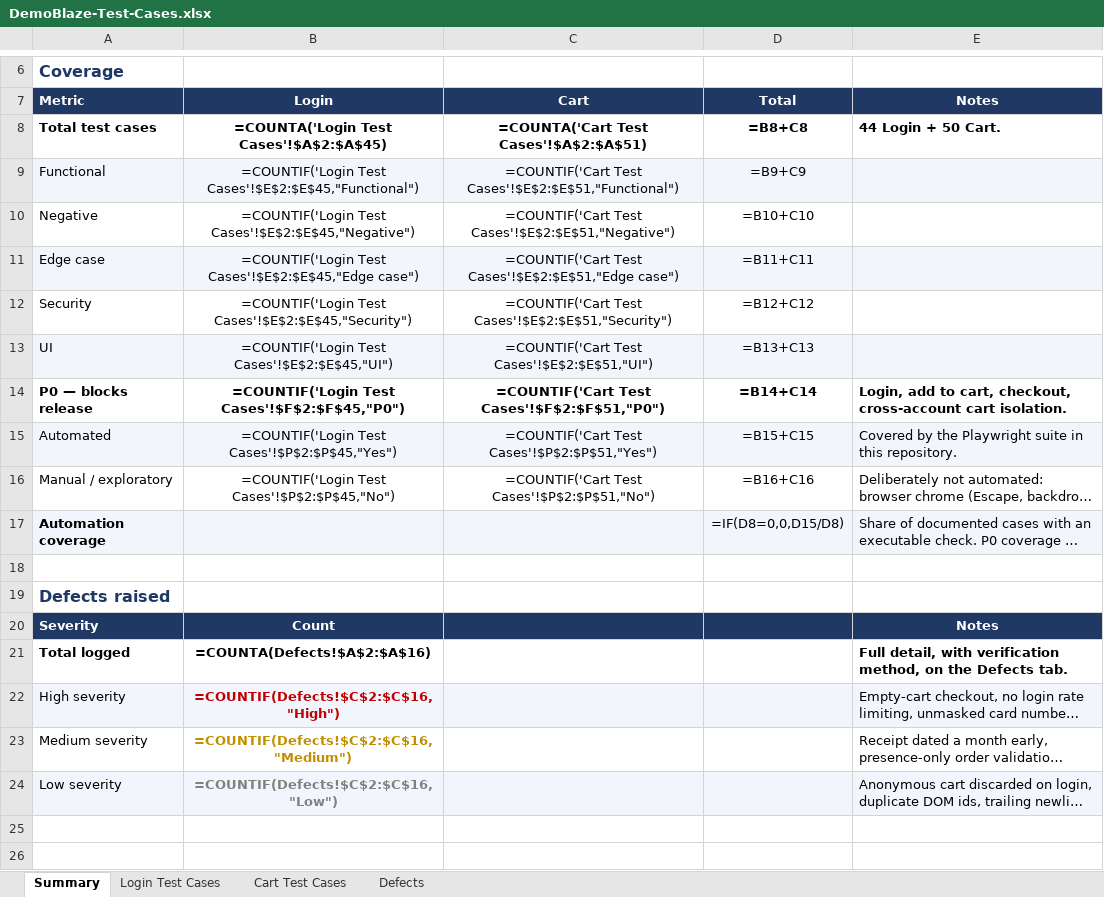
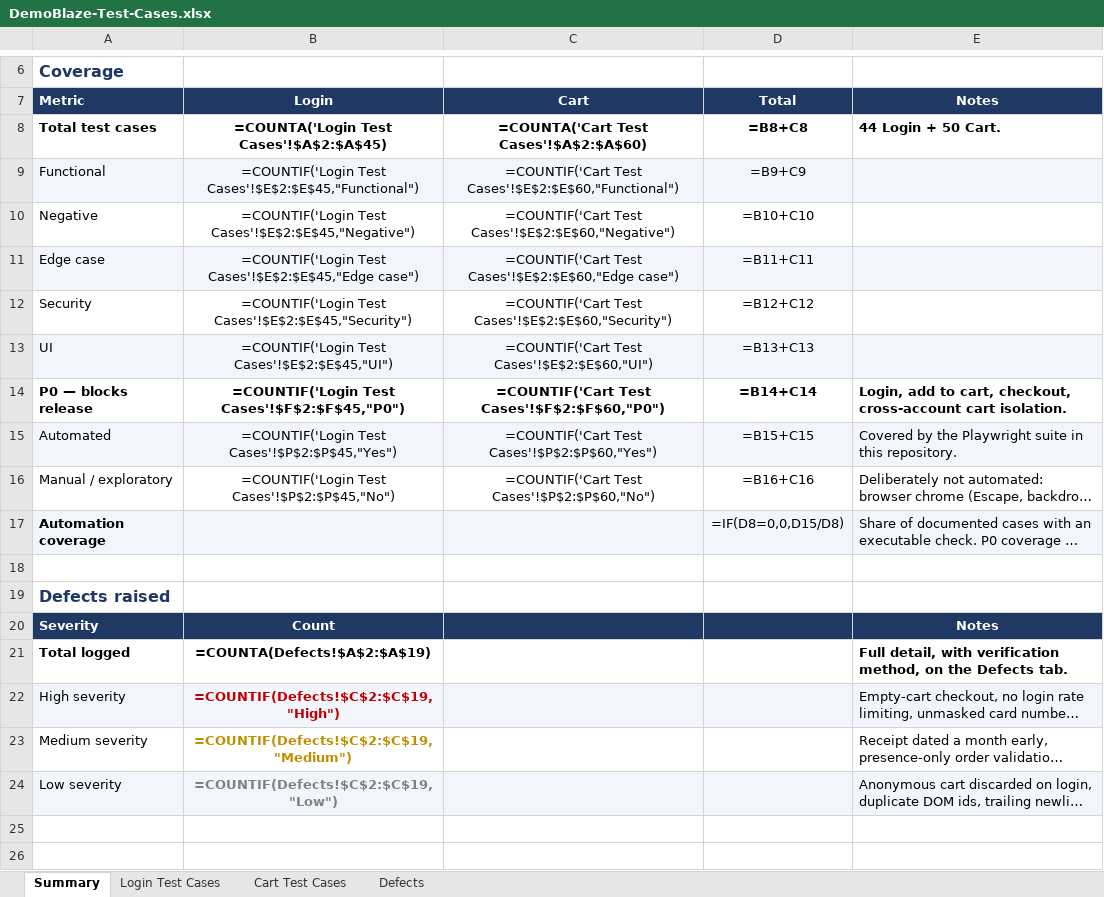
Before and after one commit to minhpnz/qa-challenge, an Excel workbook: docs/DemoBlaze-Test-Cases.xlsx, sheet Summary, drawn as a sheet; only a part is shown, gaps mark what is left out; long unchanged cells end in …; values as stored, in another font and other column widths than the file's, no borders; formulas without a stored value are shown as written; the diff names each change by its address in the sheet, - before the commit and + after, or states it on an @@ line.

```diff
--- a/docs/DemoBlaze-Test-Cases.xlsx (sheet Summary)
+++ b/docs/DemoBlaze-Test-Cases.xlsx (sheet Summary)
-C8 (Cart): =COUNTA('Cart Test Cases'!$A$2:$A$51)
+C8 (Cart): =COUNTA('Cart Test Cases'!$A$2:$A$60)
-C9 (Cart): =COUNTIF('Cart Test Cases'!$E$2:$E$51,"Functional")
+C9 (Cart): =COUNTIF('Cart Test Cases'!$E$2:$E$60,"Functional")
-C10 (Cart): =COUNTIF('Cart Test Cases'!$E$2:$E$51,"Negative")
+C10 (Cart): =COUNTIF('Cart Test Cases'!$E$2:$E$60,"Negative")
-C11 (Cart): =COUNTIF('Cart Test Cases'!$E$2:$E$51,"Edge case")
+C11 (Cart): =COUNTIF('Cart Test Cases'!$E$2:$E$60,"Edge case")
-C12 (Cart): =COUNTIF('Cart Test Cases'!$E$2:$E$51,"Security")
+C12 (Cart): =COUNTIF('Cart Test Cases'!$E$2:$E$60,"Security")
-C13 (Cart): =COUNTIF('Cart Test Cases'!$E$2:$E$51,"UI")
+C13 (Cart): =COUNTIF('Cart Test Cases'!$E$2:$E$60,"UI")
-C14 (Cart): =COUNTIF('Cart Test Cases'!$F$2:$F$51,"P0")
+C14 (Cart): =COUNTIF('Cart Test Cases'!$F$2:$F$60,"P0")
-C15 (Cart): =COUNTIF('Cart Test Cases'!$P$2:$P$51,"Yes")
+C15 (Cart): =COUNTIF('Cart Test Cases'!$P$2:$P$60,"Yes")
-C16 (Cart): =COUNTIF('Cart Test Cases'!$P$2:$P$51,"No")
+C16 (Cart): =COUNTIF('Cart Test Cases'!$P$2:$P$60,"No")
-B21 (Login): =COUNTA(Defects!$A$2:$A$16)
+B21 (Login): =COUNTA(Defects!$A$2:$A$19)
-B22 (Login): =COUNTIF(Defects!$C$2:$C$16,"High")
+B22 (Login): =COUNTIF(Defects!$C$2:$C$19,"High")
-B23 (Login): =COUNTIF(Defects!$C$2:$C$16,"Medium")
+B23 (Login): =COUNTIF(Defects!$C$2:$C$19,"Medium")
-B24 (Login): =COUNTIF(Defects!$C$2:$C$16,"Low")
+B24 (Login): =COUNTIF(Defects!$C$2:$C$19,"Low")
```
Also changed, not shown: sheet Cart Test Cases, sheet Defects, 7 other files.
